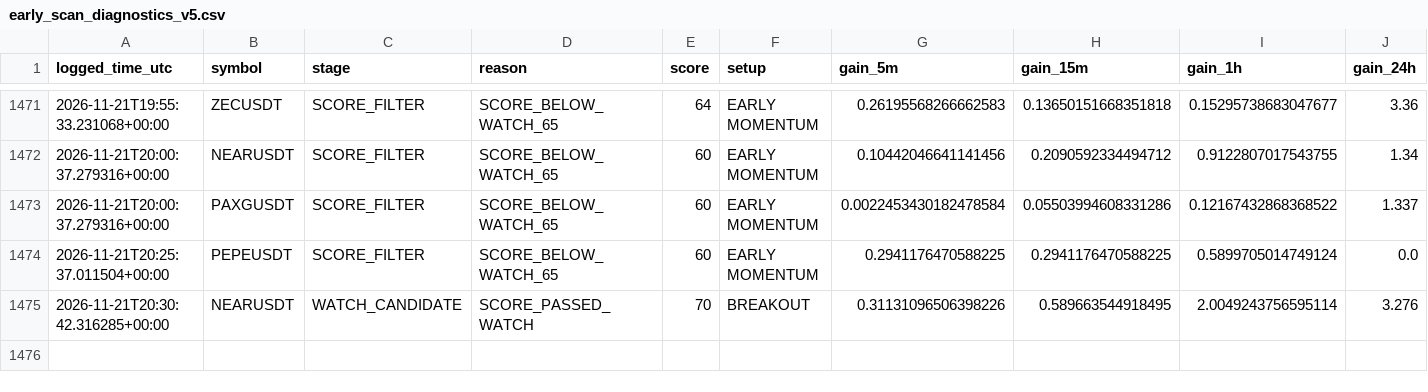
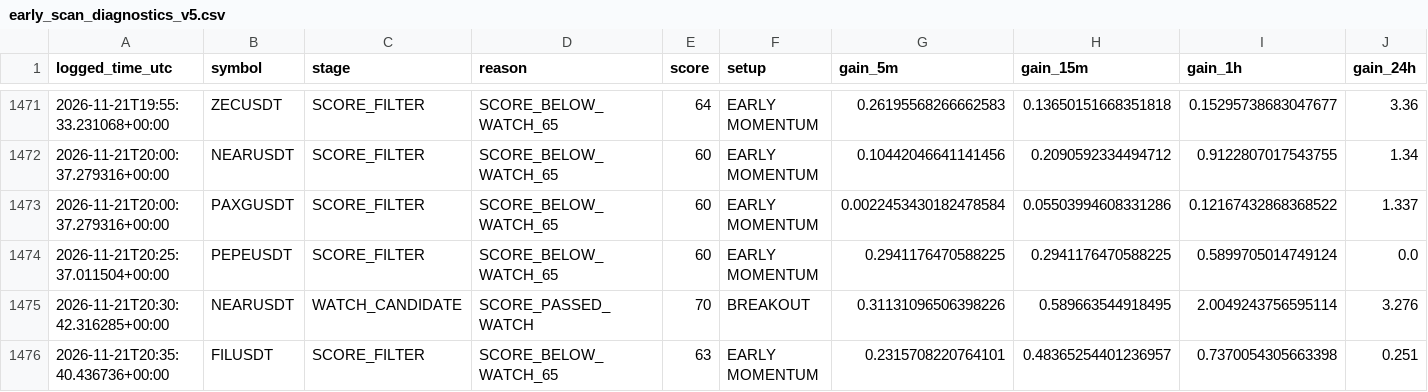
Before and after one commit to solom20232007/V5, a CSV file: early_scan_diagnostics_v5.csv, drawn as a sheet; only a part is shown, gaps mark what is left out; rows hold the shown columns only; the diff names each change by its address in the sheet, - before the commit and + after, or states it on an @@ line.

```diff
--- a/early_scan_diagnostics_v5.csv
+++ b/early_scan_diagnostics_v5.csv
+row 1476: 2026-11-21T20:35:40.436736+00:00 | FILUSDT | SCORE_FILTER | SCORE_BELOW_WATCH_65 | 63 | EARLY MOMENTUM | 0.2315708220764101 | 0.48365254401236957 | 0.7370054305663398 | 0.251
```
Also changed, not shown: 1 other file.
